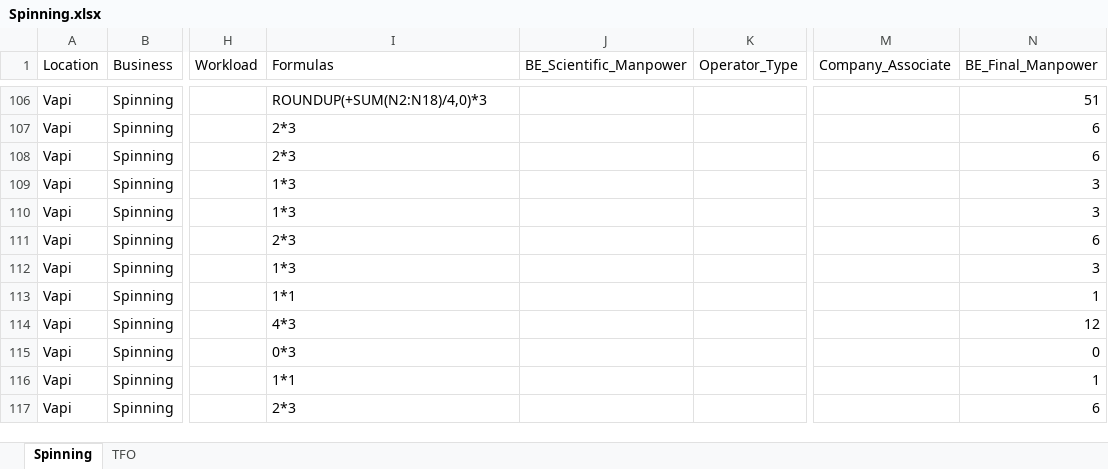
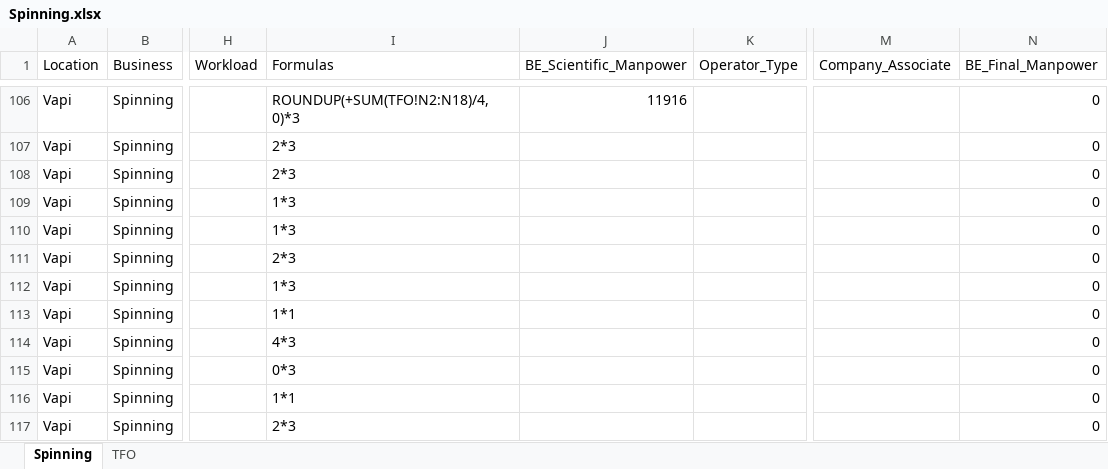
Before and after one commit to sahiththadimudupula/manning, an Excel workbook: data/Vapi/Spinning.xlsx, sheet Spinning, drawn as a sheet; only a part is shown, gaps mark what is left out; values as stored, in another font and other column widths than the file's, no borders; table styles not drawn; the diff covers the shown part only; the diff names each change by its address in the sheet, - before the commit and + after, or states it on an @@ line.

```diff
--- a/data/Vapi/Spinning.xlsx (sheet Spinning)
+++ b/data/Vapi/Spinning.xlsx (sheet Spinning)
-I106 (Formulas): ROUNDUP(+SUM(N2:N18)/4,0)*3
+I106 (Formulas): ROUNDUP(+SUM(TFO!N2:N18)/4,0)*3
-J106 (BE_Scientific_Manpower): (empty)
+J106 (BE_Scientific_Manpower): 11916
-N106 (BE_Final_Manpower): 51
+N106 (BE_Final_Manpower): 0
-N107:N108 (BE_Final_Manpower): 6
+N107:N108 (BE_Final_Manpower): 0
-N109:N110 (BE_Final_Manpower): 3
+N109:N110 (BE_Final_Manpower): 0
-N111 (BE_Final_Manpower): 6
+N111 (BE_Final_Manpower): 0
-N112 (BE_Final_Manpower): 3
+N112 (BE_Final_Manpower): 0
-N113 (BE_Final_Manpower): 1
+N113 (BE_Final_Manpower): 0
-N114 (BE_Final_Manpower): 12
+N114 (BE_Final_Manpower): 0
-N116 (BE_Final_Manpower): 1
+N116 (BE_Final_Manpower): 0
-N117 (BE_Final_Manpower): 6
+N117 (BE_Final_Manpower): 0
```
Also changed, not shown: 33 edited cells elsewhere in this sheet, sheet TFO, 3 other files.
